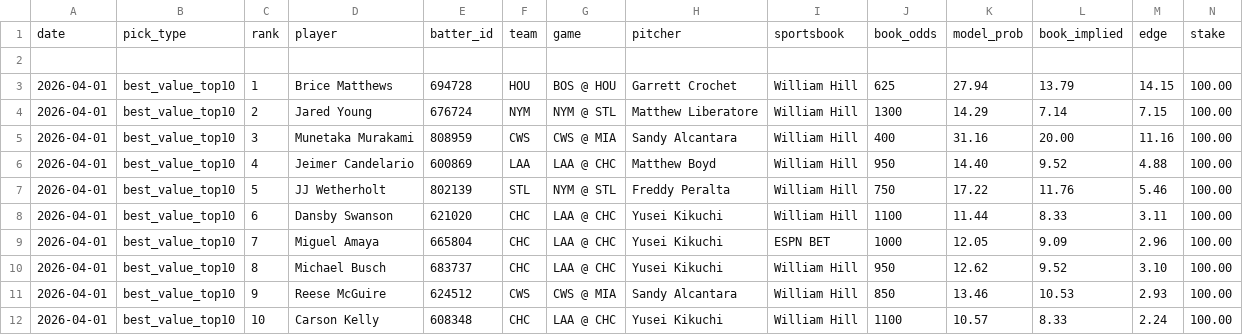
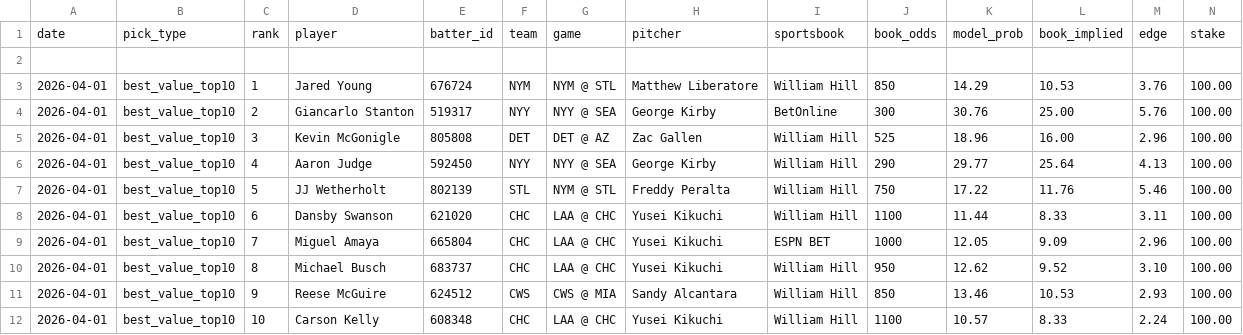
Before and after one commit to justinloo12/weight-room-hero-sim, a CSV file: picks_history.csv, drawn as a sheet; only a part is shown; removed rows and columns are numbered as before the commit, all else as after; rows hold the shown columns only; the diff covers the shown part only; the diff names each change by its address in the sheet, - before the commit and + after, or states it on an @@ line.

```diff
--- a/picks_history.csv
+++ b/picks_history.csv
-row 3: 2026-04-01 | best_value_top10 | 1 | Brice Matthews | 694728 | HOU | BOS @ HOU | Garrett Crochet | William Hill | 625 | 27.94 | 13.79 | 14.15 | 100.00
-C3: 2
+C3: 1
-J3: 1300
+J3: 850
-L3: 7.14
+L3: 10.53
-M3: 7.15
+M3: 3.76
+row 4: 2026-04-01 | best_value_top10 | 2 | Giancarlo Stanton | 519317 | NYY | NYY @ SEA | George Kirby | BetOnline | 300 | 30.76 | 25.00 | 5.76 | 100.00
-D5: Munetaka Murakami
+D5: Kevin McGonigle
-E5: 808959
+E5: 805808
-F5: CWS
+F5: DET
-G5: CWS @ MIA
+G5: DET @ AZ
-H5: Sandy Alcantara
+H5: Zac Gallen
-J5: 400
+J5: 525
-K5: 31.16
+K5: 18.96
-L5: 20.00
+L5: 16.00
-M5: 11.16
+M5: 2.96
-D6: Jeimer Candelario
+D6: Aaron Judge
-E6: 600869
+E6: 592450
-F6: LAA
+F6: NYY
-G6: LAA @ CHC
+G6: NYY @ SEA
-H6: Matthew Boyd
+H6: George Kirby
-J6: 950
+J6: 290
-K6: 14.40
+K6: 29.77
-L6: 9.52
+L6: 25.64
-M6: 4.88
+M6: 4.13
```
Also changed, not shown: 4 added rows, 4 removed rows and 24 edited cells elsewhere in this file, 1 other file.
